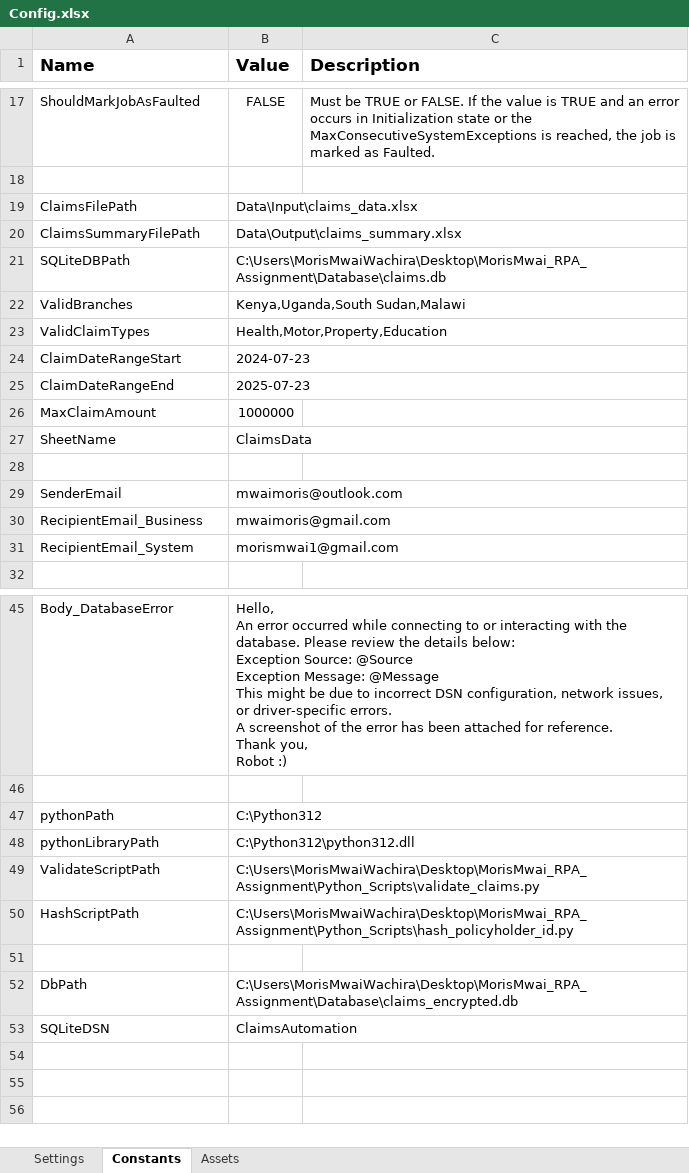
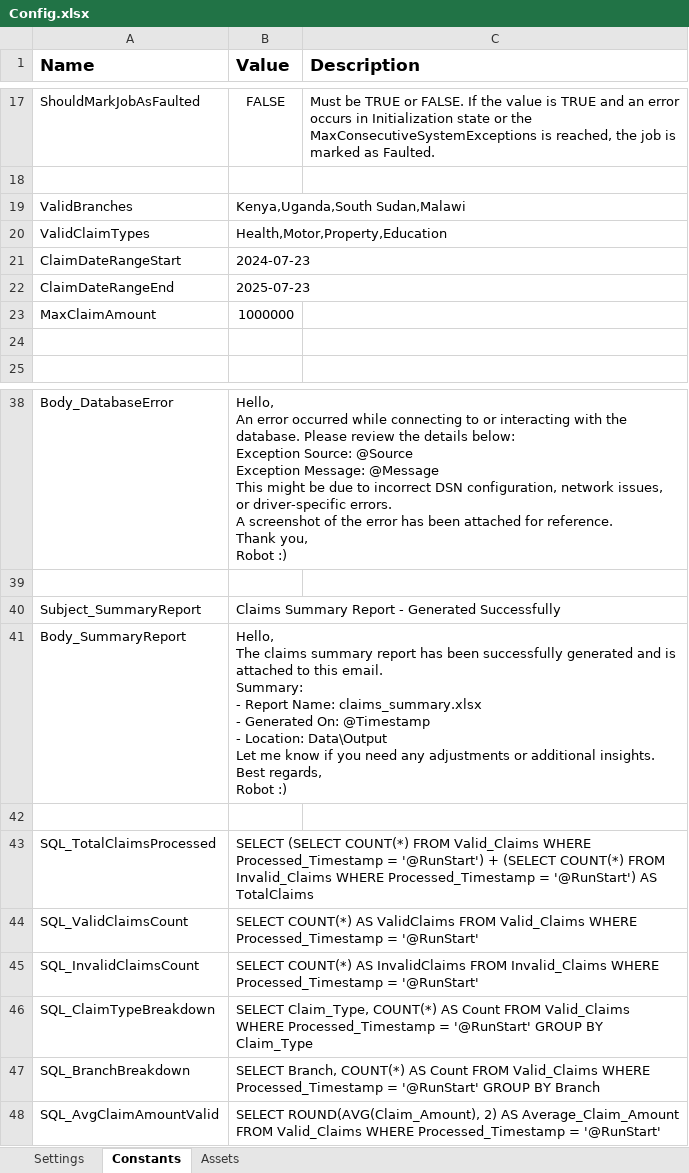
Before and after one commit to MorisMwai/claims-automation-framework, an Excel workbook: Data/Config.xlsx, sheet Constants, drawn as a sheet; only a part is shown, gaps mark what is left out; values as stored, in another font and other column widths than the file's, no borders; removed rows and columns are numbered as before the commit, all else as after; ↵ is a line break in a cell; the diff names each change by its address in the sheet, - before the commit and + after, or states it on an @@ line.

Commit message:
Refactor summary generation workflow and add success email notification

```diff
--- a/Data/Config.xlsx (sheet Constants)
+++ b/Data/Config.xlsx (sheet Constants)
-row 19: ClaimsFilePath | Data\Input\claims_data.xlsx
-row 20: ClaimsSummaryFilePath | Data\Output\claims_summary.xlsx
-row 21: SQLiteDBPath | C:\Users\MorisMwaiWachira\Desktop\MorisMwai_RPA_Assignment\Database\claims.db
-row 27: SheetName | ClaimsData
-row 29: SenderEmail | mwaimoris@outlook.com
-row 30: RecipientEmail_Business | mwaimoris@gmail.com
-row 31: RecipientEmail_System | morismwai1@gmail.com
-row 47: pythonPath | C:\Python312
-row 48: pythonLibraryPath | C:\Python312\python312.dll
-row 49: ValidateScriptPath | C:\Users\MorisMwaiWachira\Desktop\MorisMwai_RPA_Assignment\Python_Scripts\validate_claims.py
-row 50: HashScriptPath | C:\Users\MorisMwaiWachira\Desktop\MorisMwai_RPA_Assignment\Python_Scripts\hash_policyholder_id.py
+row 40: Subject_SummaryReport | Claims Summary Report - Generated Successfully
+row 41: Body_SummaryReport | Hello, ↵ The claims summary report has been successfully generated and is attached to this email. ↵ Summary: ↵ - Report Name: claims_summary.xlsx ↵ - Generated On: @Timestamp ↵ - Location: Data\Output ↵ Let me know if you need any adjustments or additional insights. ↵ Best regards, ↵ Robot :)
-row 52: DbPath | C:\Users\MorisMwaiWachira\Desktop\MorisMwai_RPA_Assignment\Database\claims_encrypted.db
-row 53: SQLiteDSN | ClaimsAutomation
+row 43: SQL_TotalClaimsProcessed | SELECT (SELECT COUNT(*) FROM Valid_Claims WHERE Processed_Timestamp = '@RunStart') + (SELECT COUNT(*) FROM Invalid_Claims WHERE Processed_Timestamp = '@RunStart') AS TotalClaims
+row 44: SQL_ValidClaimsCount | SELECT COUNT(*) AS ValidClaims FROM Valid_Claims WHERE Processed_Timestamp = '@RunStart'
+row 45: SQL_InvalidClaimsCount | SELECT COUNT(*) AS InvalidClaims FROM Invalid_Claims WHERE Processed_Timestamp = '@RunStart'
+row 46: SQL_ClaimTypeBreakdown | SELECT Claim_Type, COUNT(*) AS Count FROM Valid_Claims WHERE Processed_Timestamp = '@RunStart' GROUP BY Claim_Type
+row 47: SQL_BranchBreakdown | SELECT Branch, COUNT(*) AS Count FROM Valid_Claims WHERE Processed_Timestamp = '@RunStart' GROUP BY Branch
+row 48: SQL_AvgClaimAmountValid | SELECT ROUND(AVG(Claim_Amount), 2) AS Average_Claim_Amount FROM Valid_Claims WHERE Processed_Timestamp = '@RunStart'
```
Also changed, not shown: sheet Settings, Data/Input/claims_data.xlsx, 16 other files.
